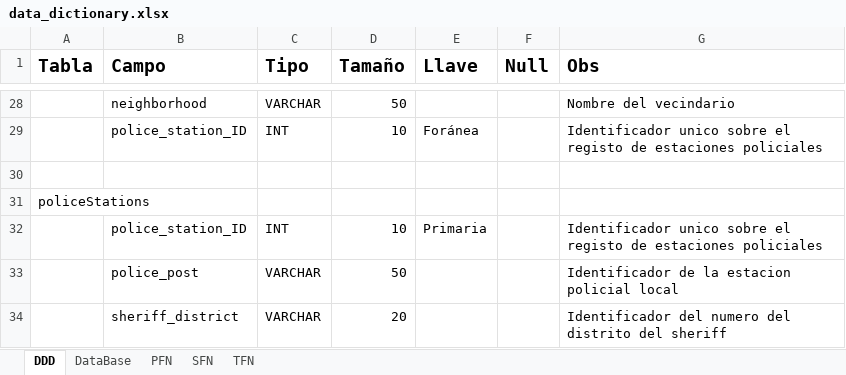
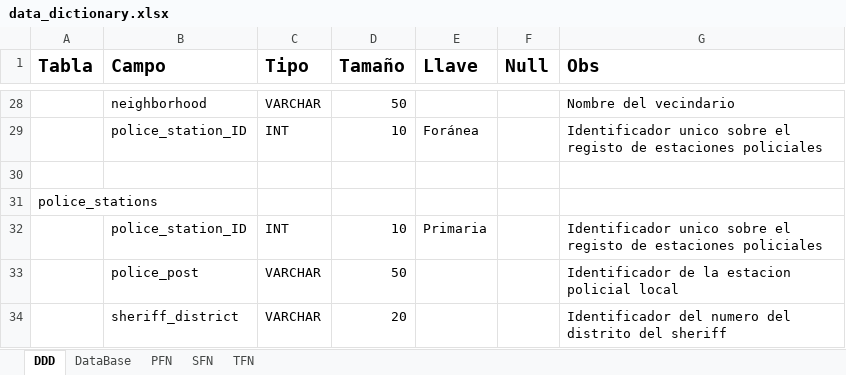
Before and after one commit to MistakenUncle7/DB_911_Calls_Project, an Excel workbook: data_dictionary.xlsx, sheet DDD, drawn as a sheet; only a part is shown, gaps mark what is left out; values as stored, in another font and other column widths than the file's, no borders; charts and pictures not drawn; the diff names each change by its address in the sheet, - before the commit and + after, or states it on an @@ line.

Commit message:
fixed typo

```diff
--- a/data_dictionary.xlsx (sheet DDD)
+++ b/data_dictionary.xlsx (sheet DDD)
-A31 (Tabla): policeStations
+A31 (Tabla): police_stations
```
